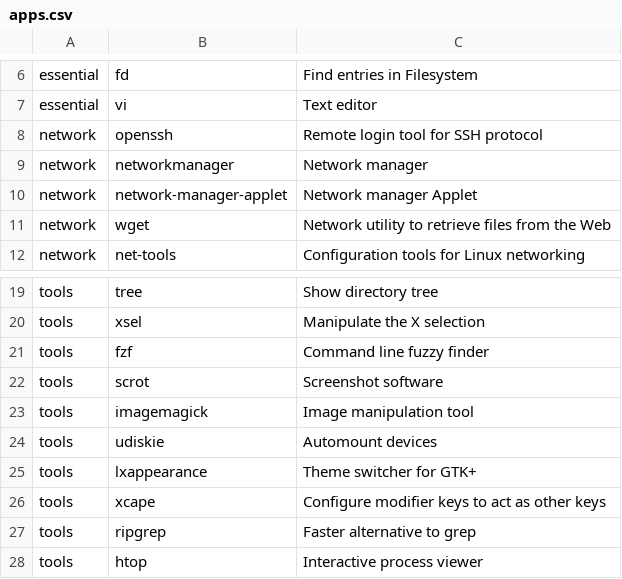
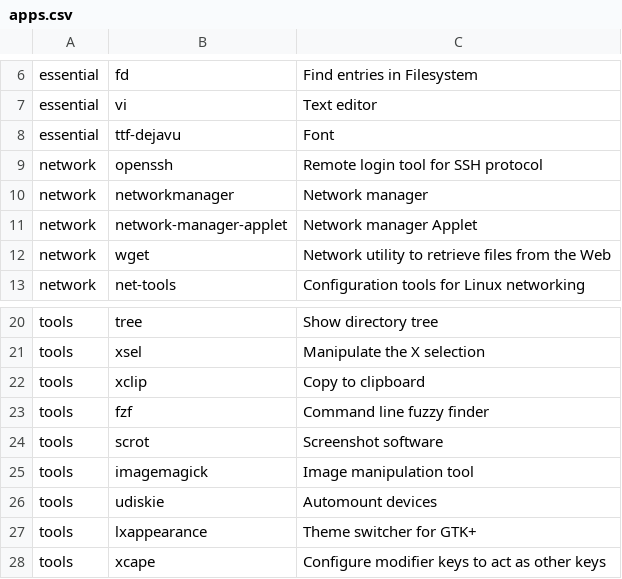
Before and after one commit to max-matty/archinstaller, a CSV file: apps.csv, drawn as a sheet; only a part is shown, gaps mark what is left out; the shorter side is filled out with more unchanged rows; the diff names each change by its address in the sheet, - before the commit and + after, or states it on an @@ line.

Commit message:
aggiunti xclip e ttf-dejavu nelle apps

```diff
--- a/apps.csv
+++ b/apps.csv
+row 8: essential | ttf-dejavu | Font
+row 22: tools | xclip | Copy to clipboard
```
